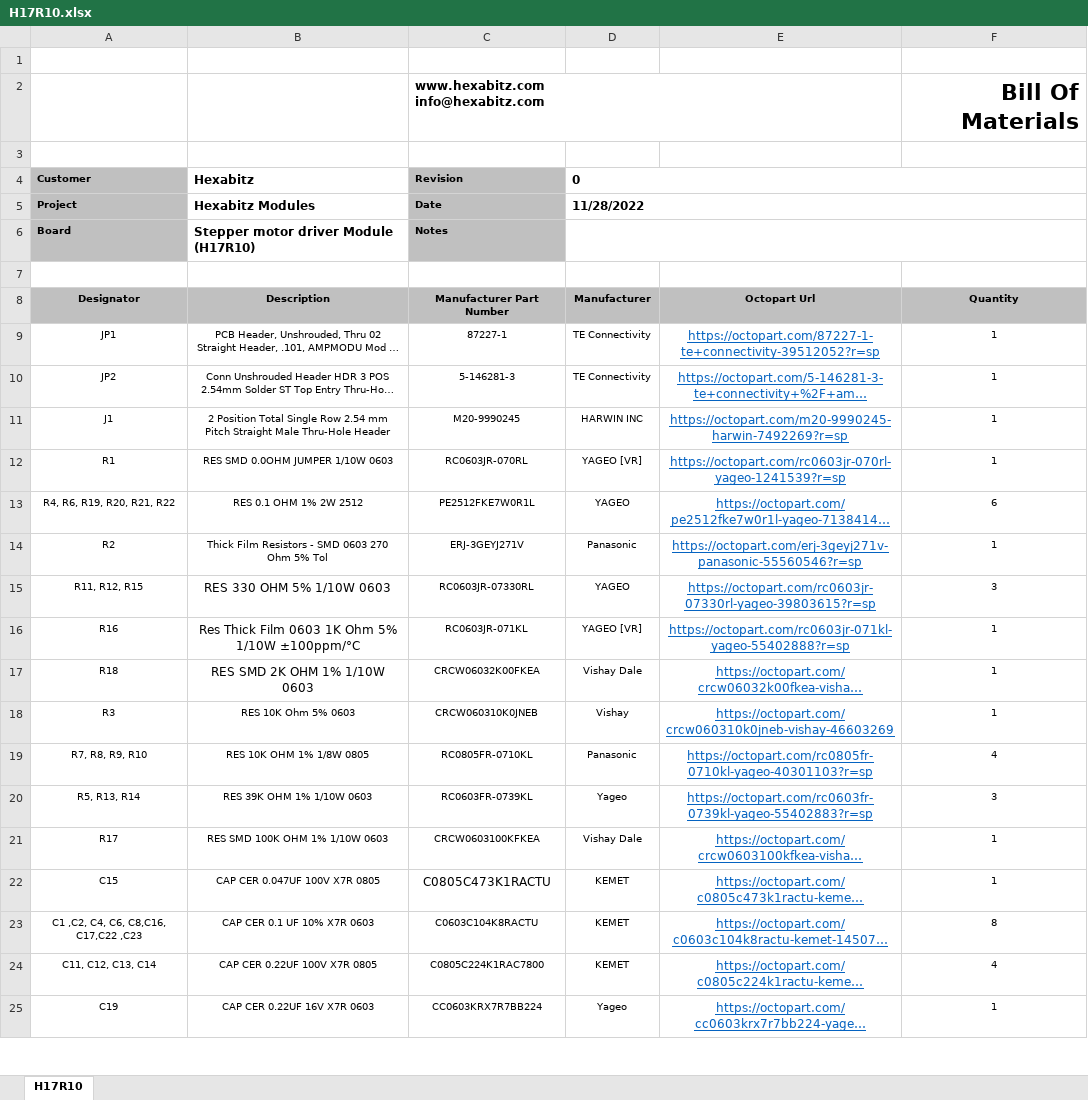
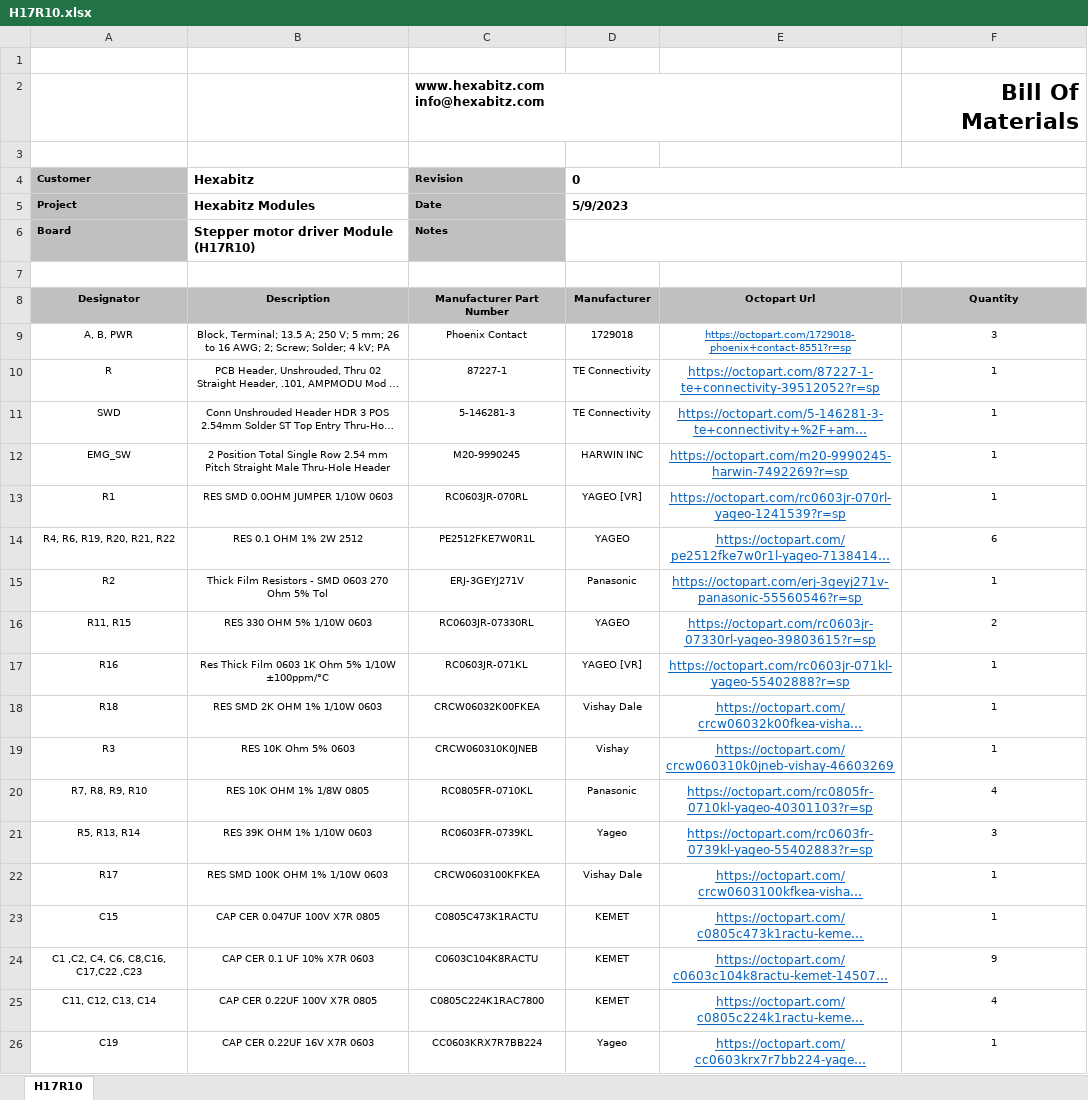
Before and after one commit to HexabitzPlatform/H17R1x-Hardware, an Excel workbook: H17R10/Released/BOM/H17R10.xlsx, sheet H17R10, drawn as a sheet; only a part is shown; long unchanged cells end in …; values as stored, in another font and other column widths than the file's, no borders; charts and pictures not drawn; addresses are those after the commit; the diff covers the shown part only; the diff names each change by its address in the sheet, - before the commit and + after, or states it on an @@ line.

```diff
--- a/H17R10/Released/BOM/H17R10.xlsx (sheet H17R10)
+++ b/H17R10/Released/BOM/H17R10.xlsx (sheet H17R10)
-D5 (0): 11/28/2022
+D5 (0): 5/9/2023
+row 9: A, B, PWR | Block, Terminal; 13.5 A; 250 V; 5 mm; 26 to 16 AWG; 2; Screw; Solder; 4 kV; PA | Phoenix Contact | 1729018 | https://octopart.com/1729018-phoenix+contact-8551?r=sp | 3
-A10 (Customer): JP1
+A10 (Customer): R
-A11 (Customer): JP2
+A11 (Customer): SWD
-A12 (Customer): J1
+A12 (Customer): EMG_SW
-A16 (Customer): R11, R12, R15
+A16 (Customer): R11, R15
@@ B16:B18 text size: smaller @@
-F16: 3
+F16: 2
@@ C23 text size: smaller @@
-F24: 8
+F24: 9
```
Also changed, not shown: 1 removed row and cell formats elsewhere in this sheet, charts or pictures, 17 other files.
